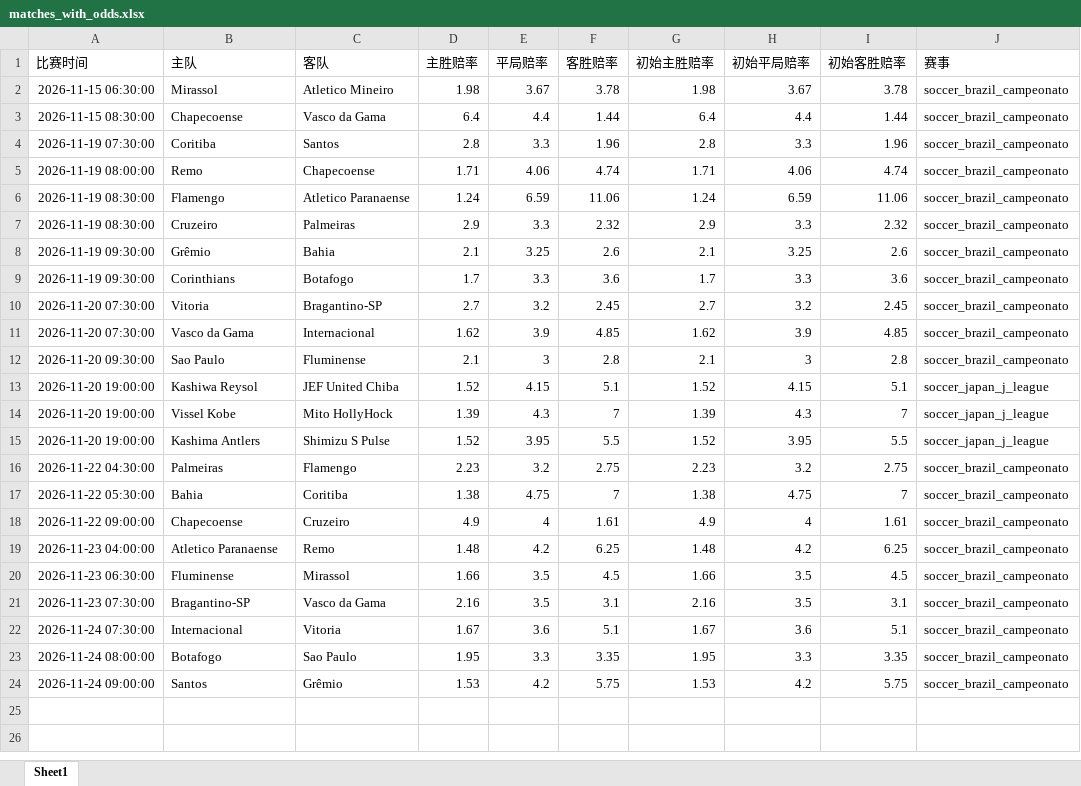
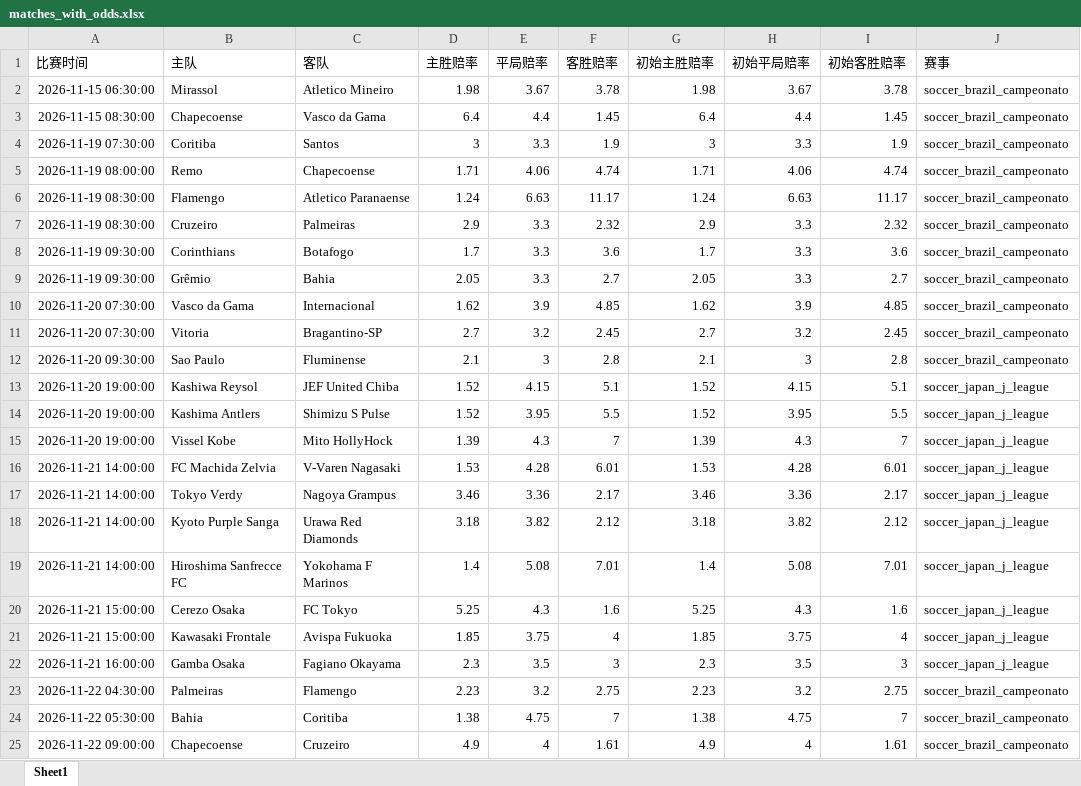
Before and after one commit to mynametengfei-coder/football_model, an Excel workbook: matches_with_odds.xlsx, sheet Sheet1, drawn as a sheet; only a part is shown; the shorter side is filled out with more unchanged rows; values as stored, in another font and other column widths than the file's, no borders; removed rows and columns are numbered as before the commit, all else as after; the diff names each change by its address in the sheet, - before the commit and + after, or states it on an @@ line.

```diff
--- a/matches_with_odds.xlsx (sheet Sheet1)
+++ b/matches_with_odds.xlsx (sheet Sheet1)
-F3 (客胜赔率): 1.44
+F3 (客胜赔率): 1.45
-I3 (初始客胜赔率): 1.44
+I3 (初始客胜赔率): 1.45
-D4 (主胜赔率): 2.8
+D4 (主胜赔率): 3
-F4 (客胜赔率): 1.96
+F4 (客胜赔率): 1.9
-G4 (初始主胜赔率): 2.8
+G4 (初始主胜赔率): 3
-I4 (初始客胜赔率): 1.96
+I4 (初始客胜赔率): 1.9
-E6 (平局赔率): 6.59
+E6 (平局赔率): 6.63
-F6 (客胜赔率): 11.06
+F6 (客胜赔率): 11.17
-H6 (初始平局赔率): 6.59
+H6 (初始平局赔率): 6.63
-I6 (初始客胜赔率): 11.06
+I6 (初始客胜赔率): 11.17
-row 8: 2026-11-19 09:30:00 | Grêmio | Bahia | 2.1 | 3.25 | 2.6 | 2.1 | 3.25 | 2.6 | soccer_brazil_campeonato
+row 9: 2026-11-19 09:30:00 | Grêmio | Bahia | 2.05 | 3.3 | 2.7 | 2.05 | 3.3 | 2.7 | soccer_brazil_campeonato
@@ row 11 moved to row 10: 2026-11-20 07:30:00 @@
@@ row 15 moved to row 14: 2026-11-20 19:00:00 @@
+row 16: 2026-11-21 14:00:00 | FC Machida Zelvia | V-Varen Nagasaki | 1.53 | 4.28 | 6.01 | 1.53 | 4.28 | 6.01 | soccer_japan_j_league
+row 17: 2026-11-21 14:00:00 | Tokyo Verdy | Nagoya Grampus | 3.46 | 3.36 | 2.17 | 3.46 | 3.36 | 2.17 | soccer_japan_j_league
+row 18: 2026-11-21 14:00:00 | Kyoto Purple Sanga | Urawa Red Diamonds | 3.18 | 3.82 | 2.12 | 3.18 | 3.82 | 2.12 | soccer_japan_j_league
+row 19: 2026-11-21 14:00:00 | Hiroshima Sanfrecce FC | Yokohama F Marinos | 1.4 | 5.08 | 7.01 | 1.4 | 5.08 | 7.01 | soccer_japan_j_league
+row 20: 2026-11-21 15:00:00 | Cerezo Osaka | FC Tokyo | 5.25 | 4.3 | 1.6 | 5.25 | 4.3 | 1.6 | soccer_japan_j_league
+row 21: 2026-11-21 15:00:00 | Kawasaki Frontale | Avispa Fukuoka | 1.85 | 3.75 | 4 | 1.85 | 3.75 | 4 | soccer_japan_j_league
+row 22: 2026-11-21 16:00:00 | Gamba Osaka | Fagiano Okayama | 2.3 | 3.5 | 3 | 2.3 | 3.5 | 3 | soccer_japan_j_league
```
Also changed, not shown: odds_history.xlsx.
